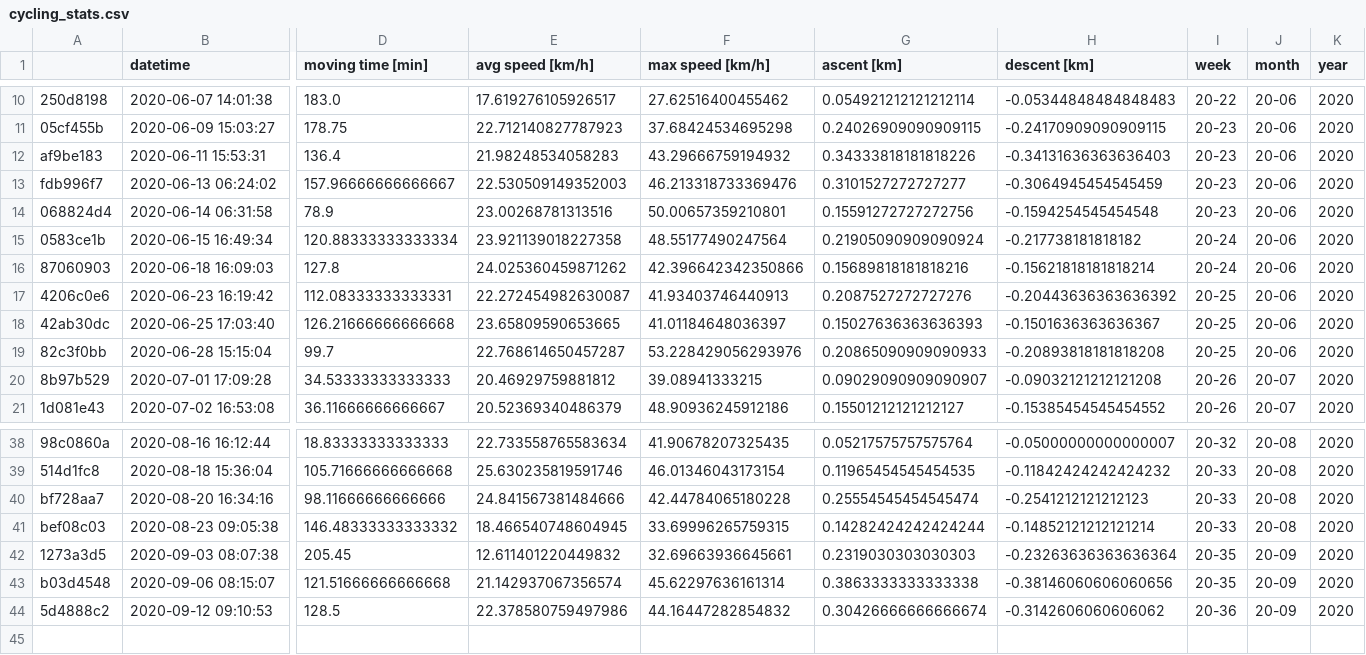
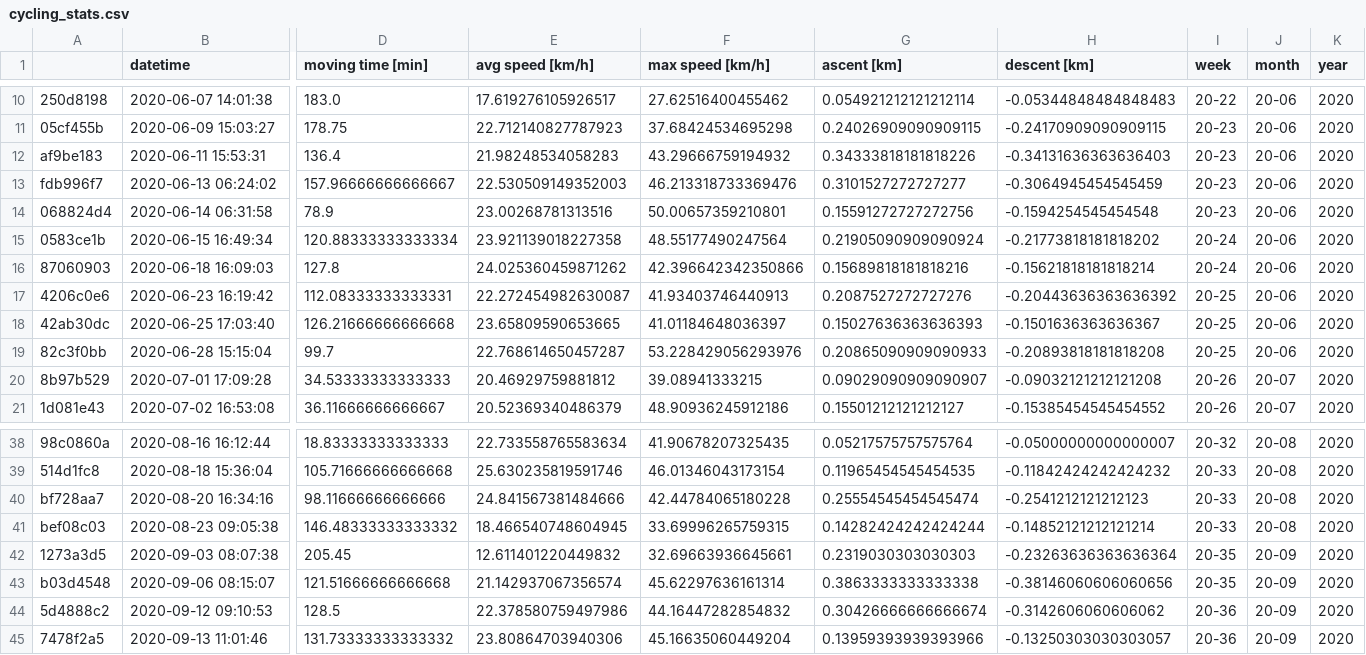
Before and after one commit to gschramm/cyclingstats, a CSV file: cycling_stats.csv, drawn as a sheet; only a part is shown, gaps mark what is left out; rows hold the shown columns only; the diff names each change by its address in the sheet, - before the commit and + after, or states it on an @@ line.

```diff
--- a/cycling_stats.csv
+++ b/cycling_stats.csv
-H15 (descent [km]): -0.217738181818182
+H15 (descent [km]): -0.21773818181818202
+row 45: 7478f2a5 | 2020-09-13 11:01:46 | 131.73333333333332 | 23.80864703940306 | 45.16635060449204 | 0.13959393939393966 | -0.13250303030303057 | 20-36 | 20-09 | 2020
```
Also changed, not shown: 1 other file.
